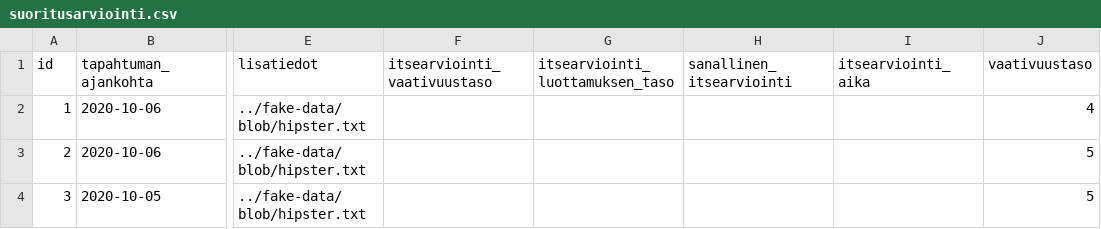
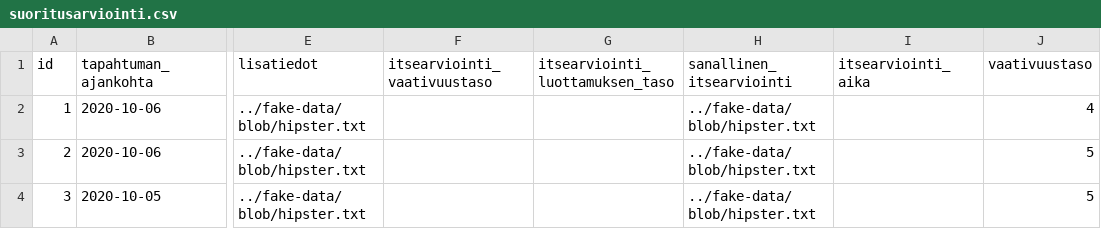
Before and after one commit to elsa-hanke/elsa-backend, a CSV file: src/main/resources/config/liquibase/fake-data/suoritusarviointi.csv, drawn as a sheet; only a part is shown, gaps mark what is left out; the diff names each change by its address in the sheet, - before the commit and + after, or states it on an @@ line.

```diff
--- a/src/main/resources/config/liquibase/fake-data/suoritusarviointi.csv
+++ b/src/main/resources/config/liquibase/fake-data/suoritusarviointi.csv
-H2:H4 (sanallinen_itsearviointi): (empty)
+H2:H4 (sanallinen_itsearviointi): ../fake-data/blob/hipster.txt
```
Also changed, not shown: 1 other file.
